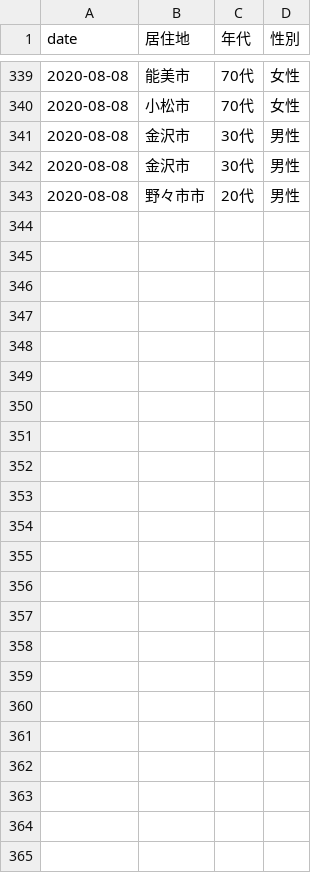
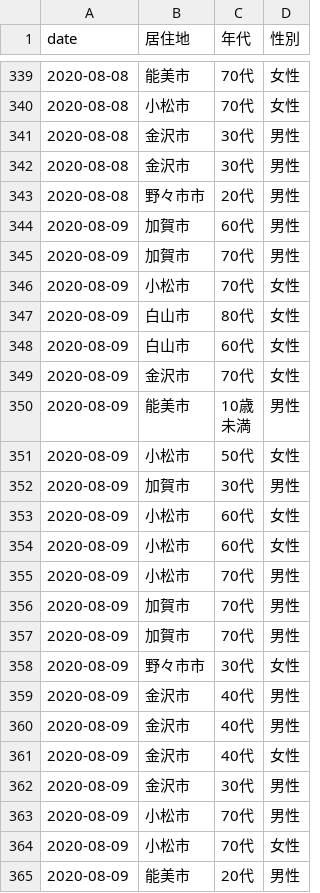
Before and after one commit to Retsuki/covid19-ishikawa-scraper, a CSV file: src/downloads/patients_data/patients.csv, drawn as a sheet; only a part is shown, gaps mark what is left out.

```diff
--- a/src/downloads/patients_data/patients.csv
+++ b/src/downloads/patients_data/patients.csv
@@ -344 +344,24 @@ date,居住地,年代,性別
 2020-08-08,野々市市,20代,男性
+2020-08-09,加賀市,60代,男性
+2020-08-09,加賀市,70代,男性
+2020-08-09,小松市,70代,女性
+2020-08-09,白山市,80代,女性
+2020-08-09,白山市,60代,女性
+2020-08-09,金沢市,70代,女性
+2020-08-09,能美市,"10歳
+未満",男性
+2020-08-09,小松市,50代,女性
+2020-08-09,加賀市,30代,男性
+2020-08-09,小松市,60代,女性
+2020-08-09,小松市,60代,女性
+2020-08-09,小松市,70代,男性
+2020-08-09,加賀市,70代,男性
+2020-08-09,加賀市,70代,男性
+2020-08-09,野々市市,30代,女性
+2020-08-09,金沢市,40代,男性
+2020-08-09,金沢市,40代,男性
+2020-08-09,金沢市,40代,女性
+2020-08-09,金沢市,30代,男性
+2020-08-09,小松市,70代,男性
+2020-08-09,小松市,70代,女性
+2020-08-09,能美市,20代,男性
```
Also changed, not shown: src/downloads/final_data/total.csv, src/downloads/residence_pacients/total.csv, 3 other files.
